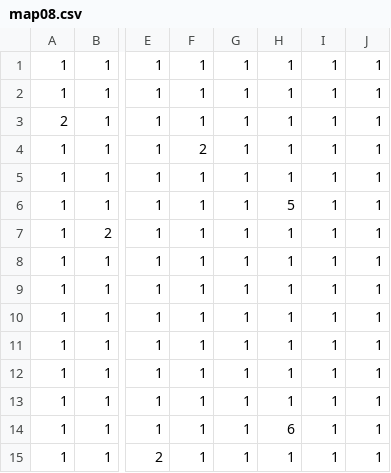
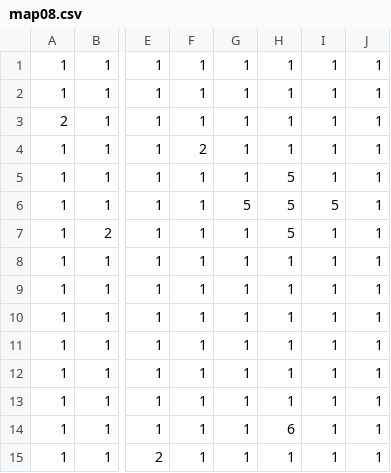
Before and after one commit to hoshitani08/10DaysJam, a CSV file: Engine/prog01/Resources/csv/map08.csv, drawn as a sheet; only a part is shown, gaps mark what is left out; the diff names each change by its address in the sheet, - before the commit and + after, or states it on an @@ line.

```diff
--- a/Engine/prog01/Resources/csv/map08.csv
+++ b/Engine/prog01/Resources/csv/map08.csv
-H5: 1
+H5: 5
-G6: 1
+G6: 5
-I6: 1
+I6: 5
-H7: 1
+H7: 5
```
Also changed, not shown: Engine/prog01/Resources/csv/map04.csv, Engine/prog01/Resources/csv/map05.csv, 19 other files.
